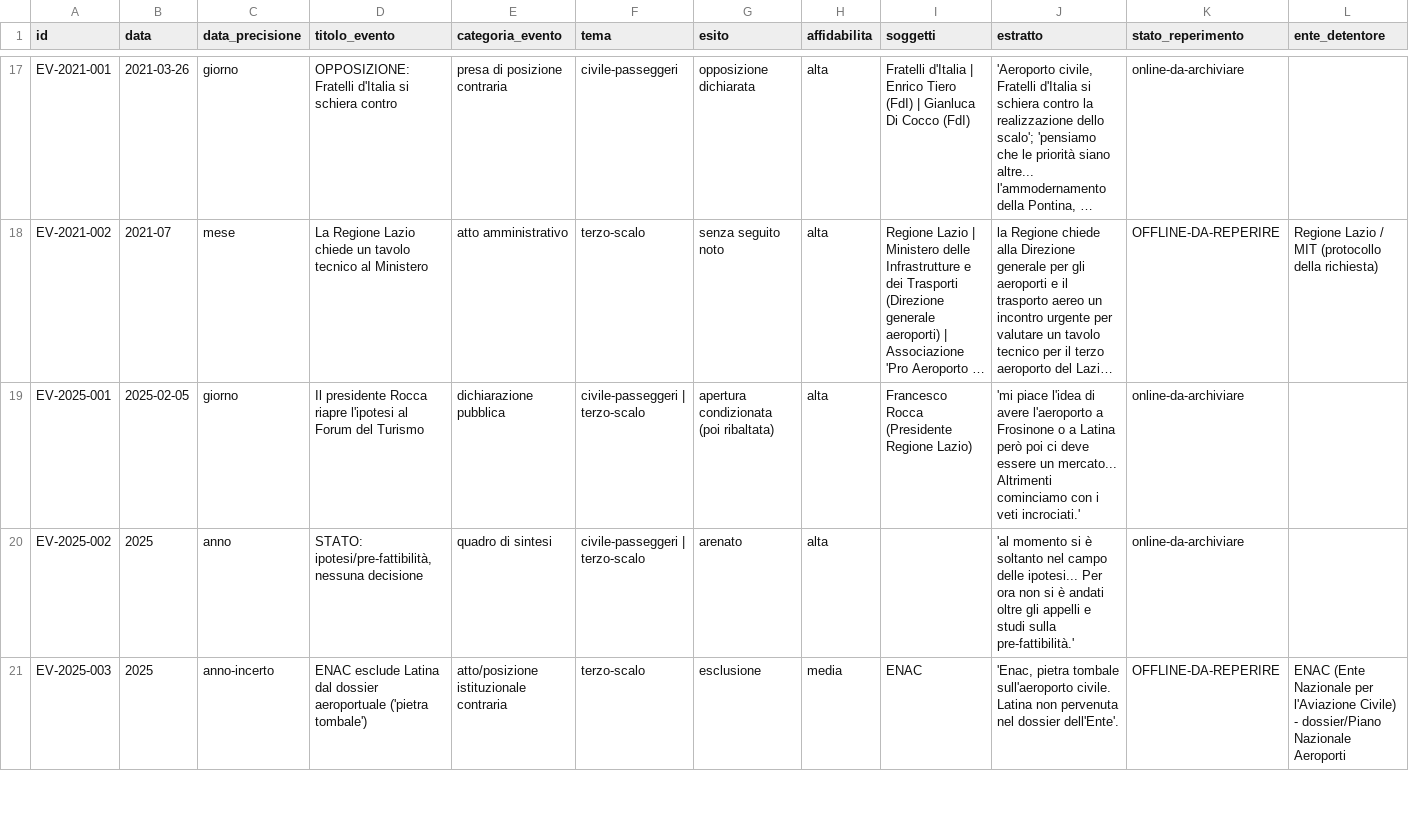
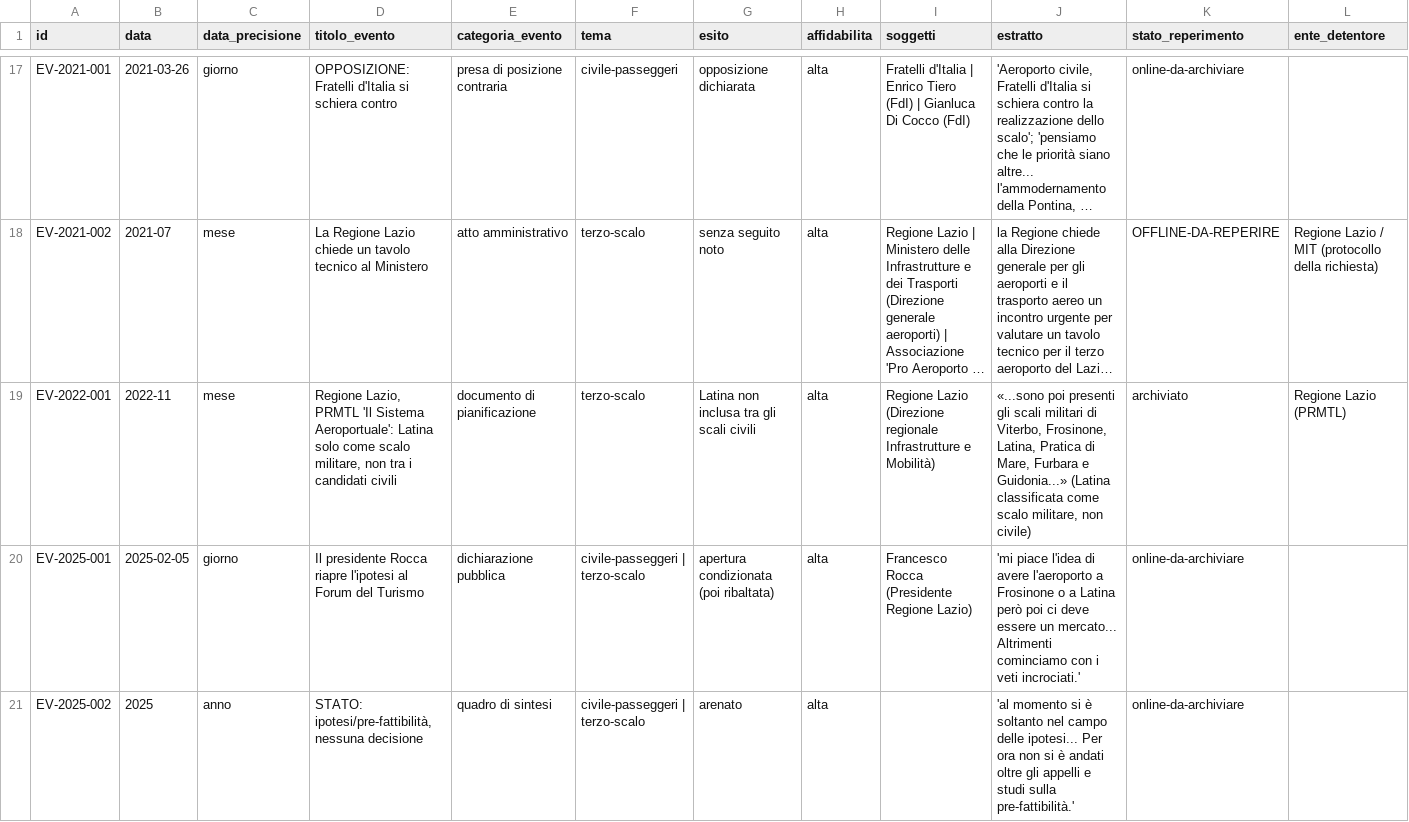
Before and after one commit to fpietrosanti/aeroportodilatina, a CSV file: data/cronistoria.csv, drawn as a sheet; only a part is shown, gaps mark what is left out; the shorter side is filled out with more unchanged rows; long unchanged cells end in …; rows hold the shown columns only; the diff names each change by its address in the sheet, - before the commit and + after, or states it on an @@ line.

```diff
--- a/data/cronistoria.csv
+++ b/data/cronistoria.csv
+row 19: EV-2022-001 | 2022-11 | mese | Regione Lazio, PRMTL 'Il Sistema Aeroportuale': Latina solo come scalo militare, non tra i candidati civili | documento di pianificazione | terzo-scalo | Latina non inclusa tra gli scali civili | alta | Regione Lazio (Direzione regionale Infrastrutture e Mobilità) | «...sono poi presenti gli scali militari di Viterbo, Frosinone, Latina, Pratica di Mare, Furbara e Guidonia...» (Latina classificata come scalo militare, non civile) | archiviato | Regione Lazio (PRMTL)
```
Also changed, not shown: data/fonti_da_archiviare.csv, 6 other files.
